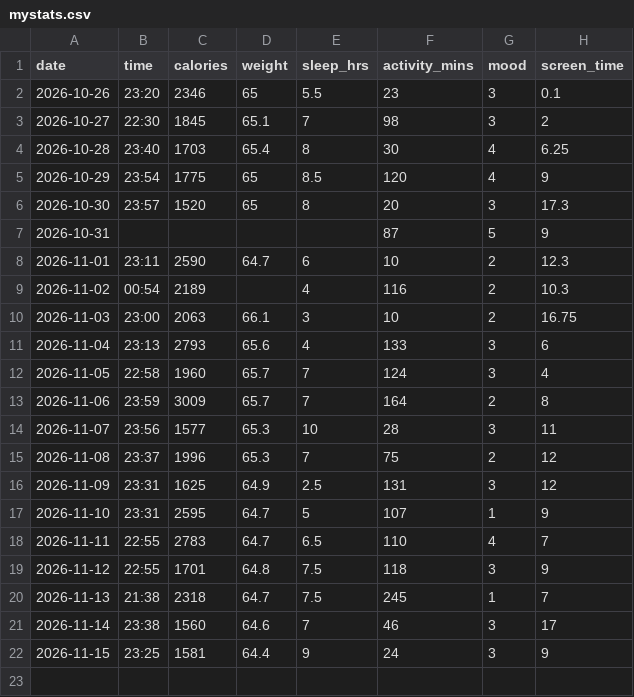
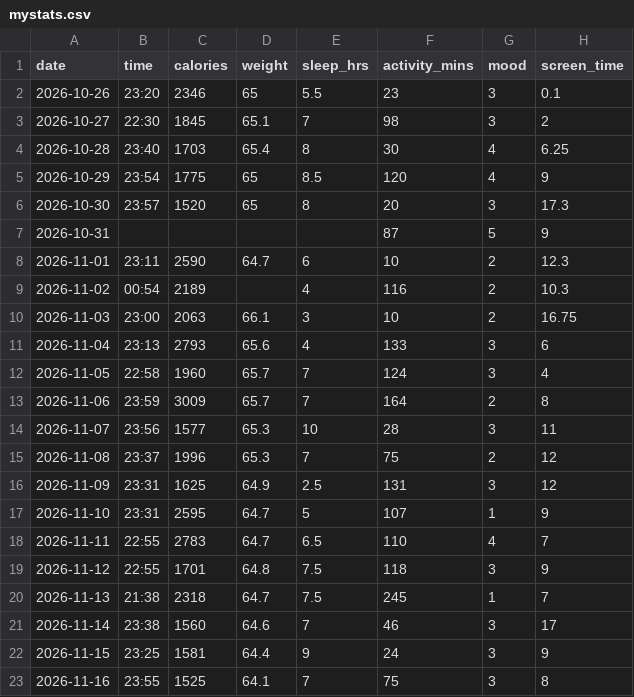
Before and after one commit to SuperDivine7/Health-is-Wealth, a CSV file: data/mystats.csv, drawn as a sheet; the diff names each change by its address in the sheet, - before the commit and + after, or states it on an @@ line.

Commit message:
Update mystats.csv for 16/11

```diff
--- a/data/mystats.csv
+++ b/data/mystats.csv
+row 23: 2026-11-16 | 23:55 | 1525 | 64.1 | 7 | 75 | 3 | 8
```
